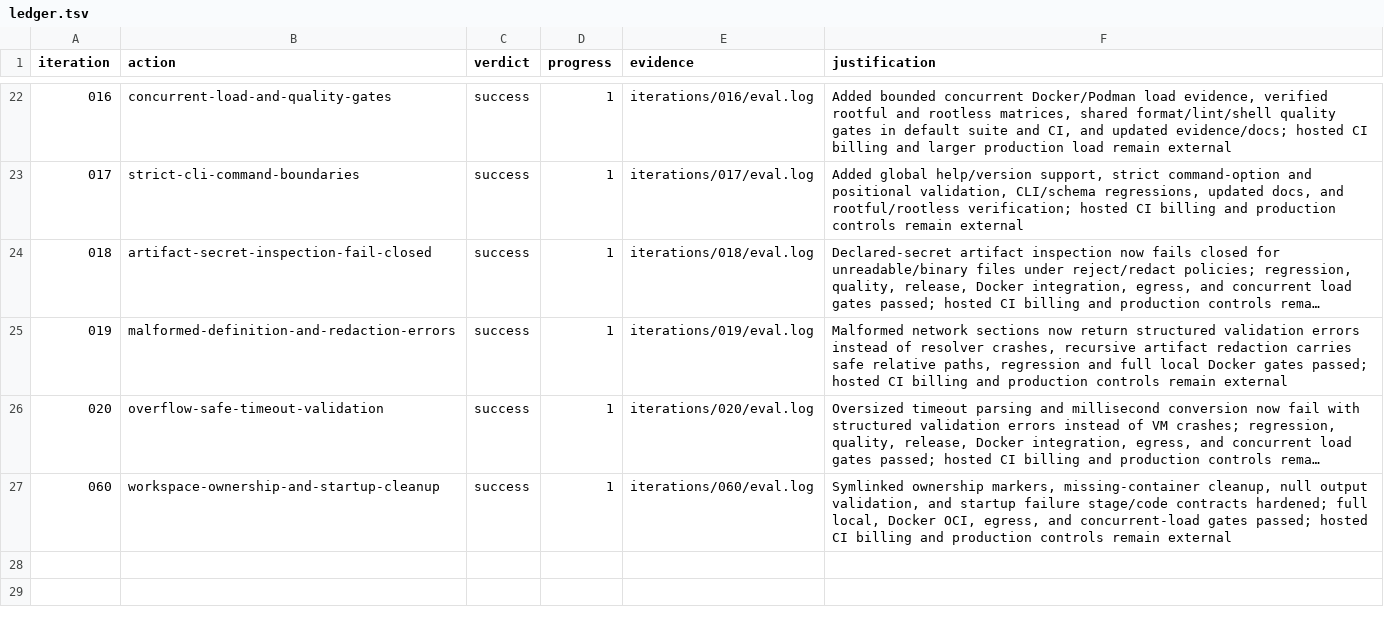
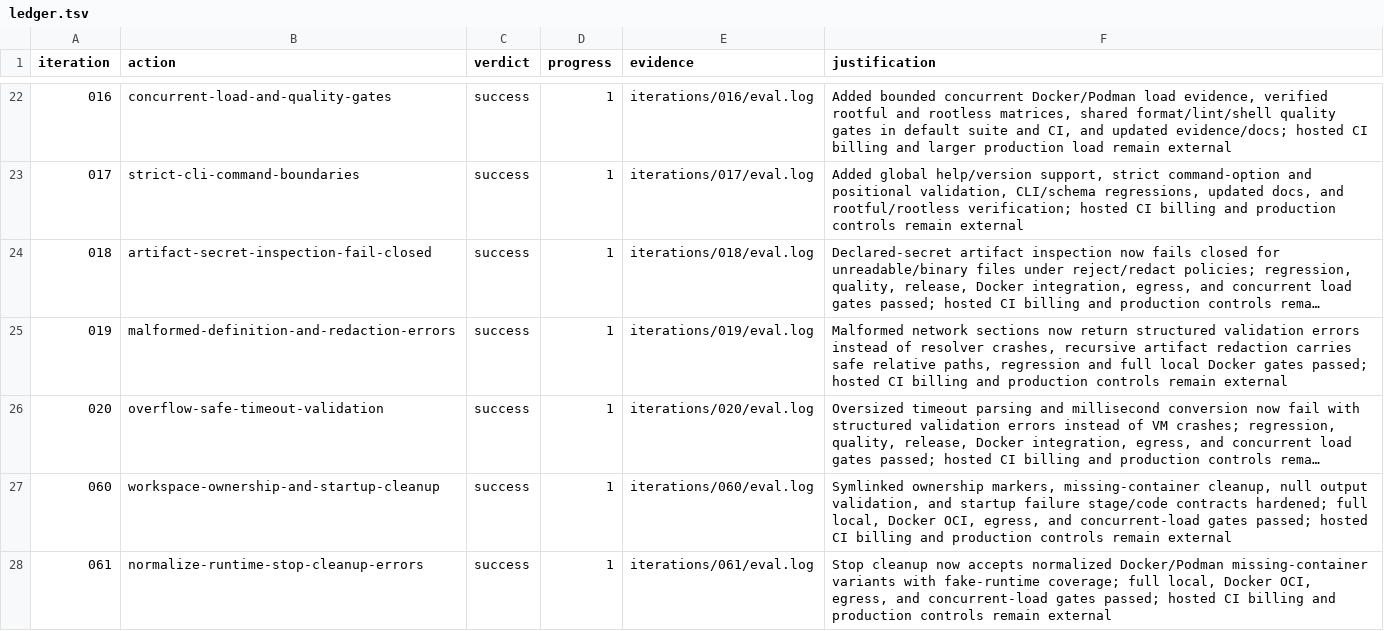
Before and after one commit to kujolang/workcell, a TSV file: .loop-engineering/ledger.tsv, drawn as a sheet; only a part is shown, gaps mark what is left out; long unchanged cells end in …; the diff names each change by its address in the sheet, - before the commit and + after, or states it on an @@ line.

Commit message:
docs: record iteration 061 cleanup hardening

```diff
--- a/.loop-engineering/ledger.tsv
+++ b/.loop-engineering/ledger.tsv
+row 28: 061 | normalize-runtime-stop-cleanup-errors | success | 1 | iterations/061/eval.log | Stop cleanup now accepts normalized Docker/Podman missing-container variants with fake-runtime coverage; full local, Docker OCI, egress, and concurrent-load gates passed; hosted CI billing and production controls remain external
```
Also changed, not shown: 10 other files.
